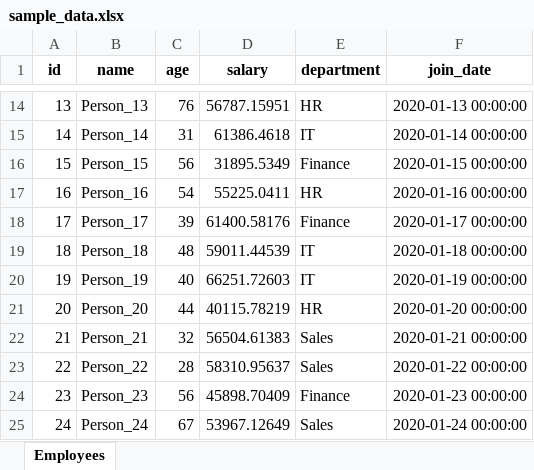
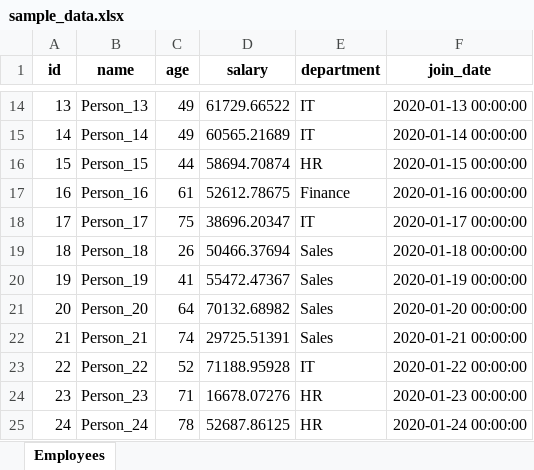
Before and after one commit to alwaleedsul/AI-Diploma-Program, an Excel workbook: Course 05/unit2-cleaning/examples/unit2-cleaning/examples/sample_data.xlsx, sheet Employees, drawn as a sheet; only a part is shown, gaps mark what is left out; values as stored, in another font and other column widths than the file's, no borders; the diff covers the shown part only; the diff names each change by its address in the sheet, - before the commit and + after, or states it on an @@ line.

```diff
--- a/Course 05/unit2-cleaning/examples/unit2-cleaning/examples/sample_data.xlsx (sheet Employees)
+++ b/Course 05/unit2-cleaning/examples/unit2-cleaning/examples/sample_data.xlsx (sheet Employees)
-C14 (age): 76
+C14 (age): 49
-D14 (salary): 56787.15951
+D14 (salary): 61729.66522
-E14 (department): HR
+E14 (department): IT
-C15 (age): 31
+C15 (age): 49
-D15 (salary): 61386.4618
+D15 (salary): 60565.21689
-C16 (age): 56
+C16 (age): 44
-D16 (salary): 31895.5349
+D16 (salary): 58694.70874
-E16 (department): Finance
+E16 (department): HR
-C17 (age): 54
+C17 (age): 61
-D17 (salary): 55225.0411
+D17 (salary): 52612.78675
-E17 (department): HR
+E17 (department): Finance
-C18 (age): 39
+C18 (age): 75
-D18 (salary): 61400.58176
+D18 (salary): 38696.20347
-E18 (department): Finance
+E18 (department): IT
-C19 (age): 48
+C19 (age): 26
-D19 (salary): 59011.44539
+D19 (salary): 50466.37694
-E19:E20 (department): IT
+E19:E20 (department): Sales
-C20 (age): 40
+C20 (age): 41
-D20 (salary): 66251.72603
+D20 (salary): 55472.47367
-C21 (age): 44
+C21 (age): 64
-D21 (salary): 40115.78219
+D21 (salary): 70132.68982
-E21 (department): HR
+E21 (department): Sales
-C22 (age): 32
+C22 (age): 74
-D22 (salary): 56504.61383
+D22 (salary): 29725.51391
-C23 (age): 28
+C23 (age): 52
-D23 (salary): 58310.95637
+D23 (salary): 71188.95928
-E23 (department): Sales
+E23 (department): IT
-C24 (age): 56
+C24 (age): 71
-D24 (salary): 45898.70409
+D24 (salary): 16678.07276
-E24 (department): Finance
+E24 (department): HR
-C25 (age): 67
+C25 (age): 78
-D25 (salary): 53967.12649
+D25 (salary): 52687.86125
-E25 (department): Sales
+E25 (department): HR
```
Also changed, not shown: 240 edited cells elsewhere in this sheet, 58 other files.
